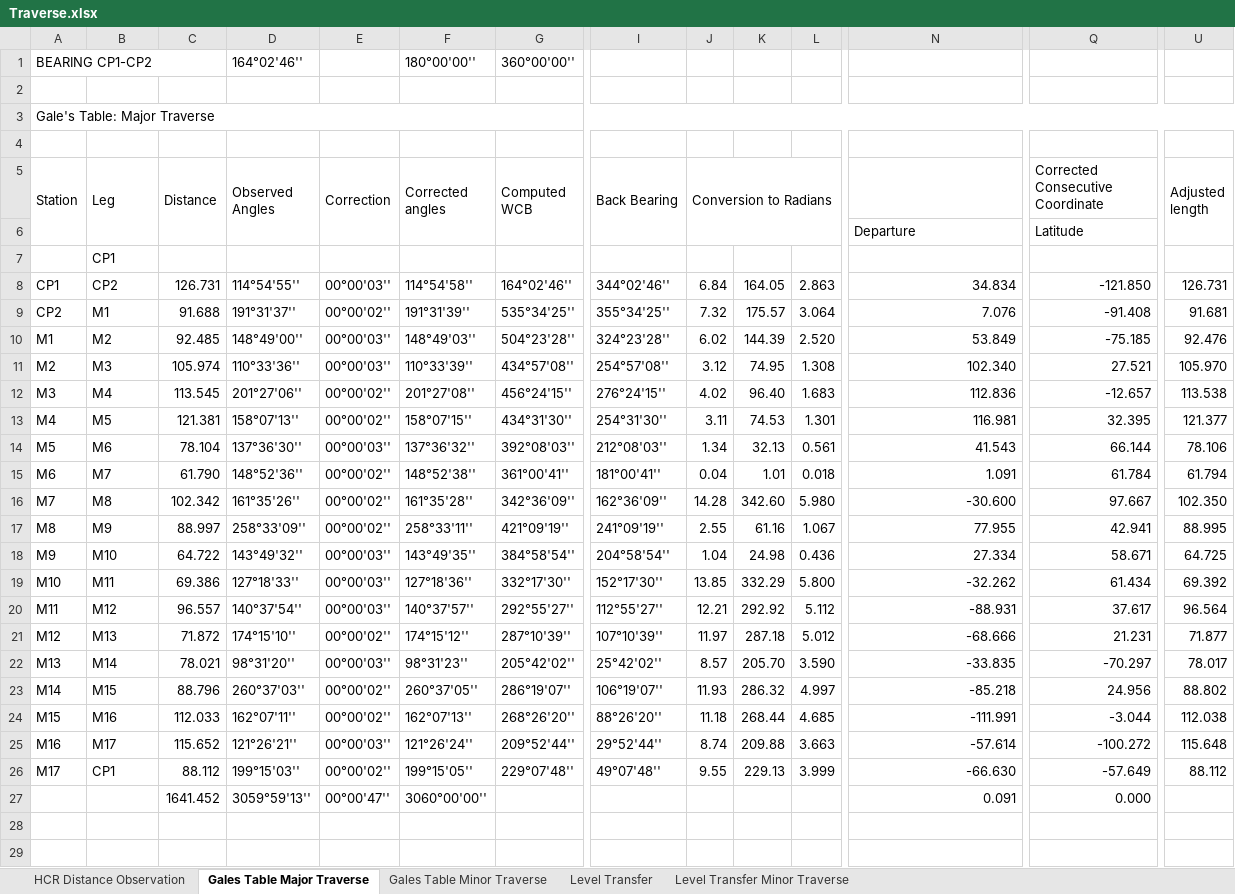
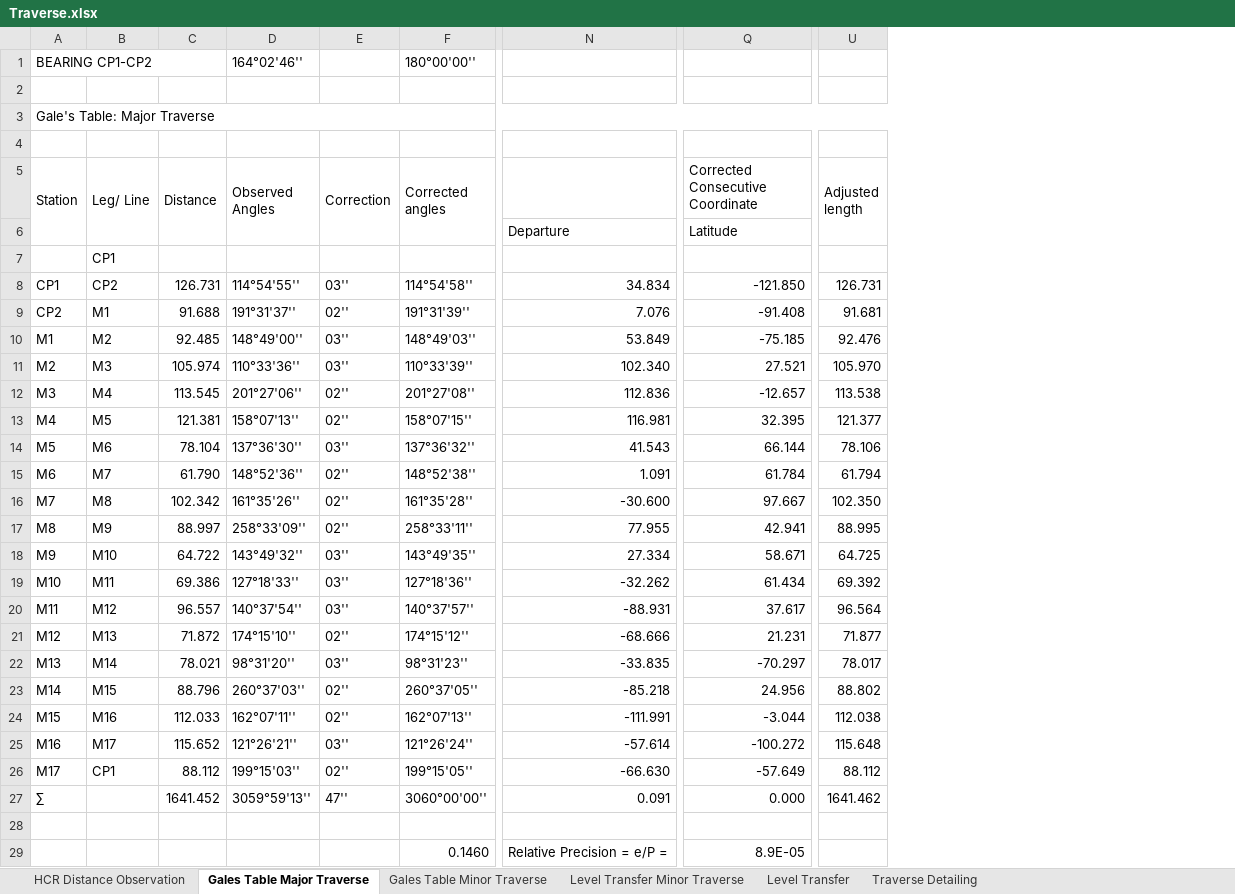
Before and after one commit to SanjeevBashyal/SurveyCamp, an Excel workbook: Traverse.xlsx, sheet Gales Table Major Traverse, drawn as a sheet; only a part is shown, gaps mark what is left out; values as stored, in another font and other column widths than the file's, no cell formats; charts and pictures not drawn; removed rows and columns are numbered as before the commit, all else as after; rows hold the shown columns only; the diff names each change by its address in the sheet, - before the commit and + after, or states it on an @@ line.

```diff
--- a/Traverse.xlsx (sheet Gales Table Major Traverse)
+++ b/Traverse.xlsx (sheet Gales Table Major Traverse)
+sheet tab: Traverse Detailing
@@ sheet tab order changed: HCR Distance Observation | Gales Table Major Traverse | Gales Table Minor Traverse | Level Transfer Minor Traverse | Level Transfer | Traverse Detailing @@
@@ column G (Computed WCB) hidden, row 1: 360°00'00''; rows 8-26: 164°02'46'' | 535°34'25'' | 504°23'28'' | 434°57'08'' | 456°24'15'' | 434°31'30'' | 392°08'03'' | 361°00'41'' | 342°36'09'' | 421°09'19'' | 384°58'54'' | 332°17'30'' | 292°55'27'' | 287°10'39'' | 205°42'02'' | 286°19'07'' | 268°26'20'' | 209°52'44'' | 229°07'48'' @@
@@ column I (Back Bearing) hidden, rows 8-26: 344°02'46'' | 355°34'25'' | 324°23'28'' | 254°57'08'' | 276°24'15'' | 254°31'30'' | 212°08'03'' | 181°00'41'' | 162°36'09'' | 241°09'19'' | 204°58'54'' | 152°17'30'' | 112°55'27'' | 107°10'39'' | 25°42'02'' | 106°19'07'' | 88°26'20'' | 29°52'44'' | 49°07'48'' @@
@@ column J (Conversion to Radians) hidden, rows 8-26: 6.84 | 7.32 | 6.02 | 3.12 | 4.02 | 3.11 | 1.34 | 0.04 | 14.28 | 2.55 | 1.04 | 13.85 | 12.21 | 11.97 | 8.57 | 11.93 | 11.18 | 8.74 | 9.55 @@
@@ column K hidden, rows 8-26: 164.05 | 175.57 | 144.39 | 74.95 | 96.40 | 74.53 | 32.13 | 1.01 | 342.60 | 61.16 | 24.98 | 332.29 | 292.92 | 287.18 | 205.70 | 286.32 | 268.44 | 209.88 | 229.13 @@
@@ column L hidden, rows 8-26: 2.863 | 3.064 | 2.520 | 1.308 | 1.683 | 1.301 | 0.561 | 0.018 | 5.980 | 1.067 | 0.436 | 5.800 | 5.112 | 5.012 | 3.590 | 4.997 | 4.685 | 3.663 | 3.999 @@
-B5: Leg
+B5: Leg/ Line
-E8 (Correction): 00°00'03''
+E8 (Correction): 03''
-E9 (Correction): 00°00'02''
+E9 (Correction): 02''
-E10:E11 (Correction): 00°00'03''
+E10:E11 (Correction): 03''
-E12:E13 (Correction): 00°00'02''
+E12:E13 (Correction): 02''
-E14 (Correction): 00°00'03''
+E14 (Correction): 03''
-E15:E17 (Correction): 00°00'02''
+E15:E17 (Correction): 02''
-E18:E20 (Correction): 00°00'03''
+E18:E20 (Correction): 03''
-E21 (Correction): 00°00'02''
+E21 (Correction): 02''
-E22 (Correction): 00°00'03''
+E22 (Correction): 03''
-E23:E24 (Correction): 00°00'02''
+E23:E24 (Correction): 02''
-E25 (Correction): 00°00'03''
+E25 (Correction): 03''
-E26 (Correction): 00°00'02''
+E26 (Correction): 02''
-A27 (Station): (empty)
+A27 (Station): ∑
-E27 (Correction): 00°00'47''
+E27 (Correction): 47''
-U27 (Adjusted length): (empty)
+U27 (Adjusted length): 1641.462
+row 28: (empty)
+row 29:  |  |  |  |  | 0.1460 | Relative Precision = e/P = | 8.9E-05
```
Also changed, not shown: sheet Level Transfer Minor Traverse, sheet Level Transfer, sheet Gales Table Minor Traverse, sheet HCR Distance Observation, cell formats, formulas that keep their value, hidden cells, charts or pictures, Traverse Detailing.xlsx, 7 other files.
